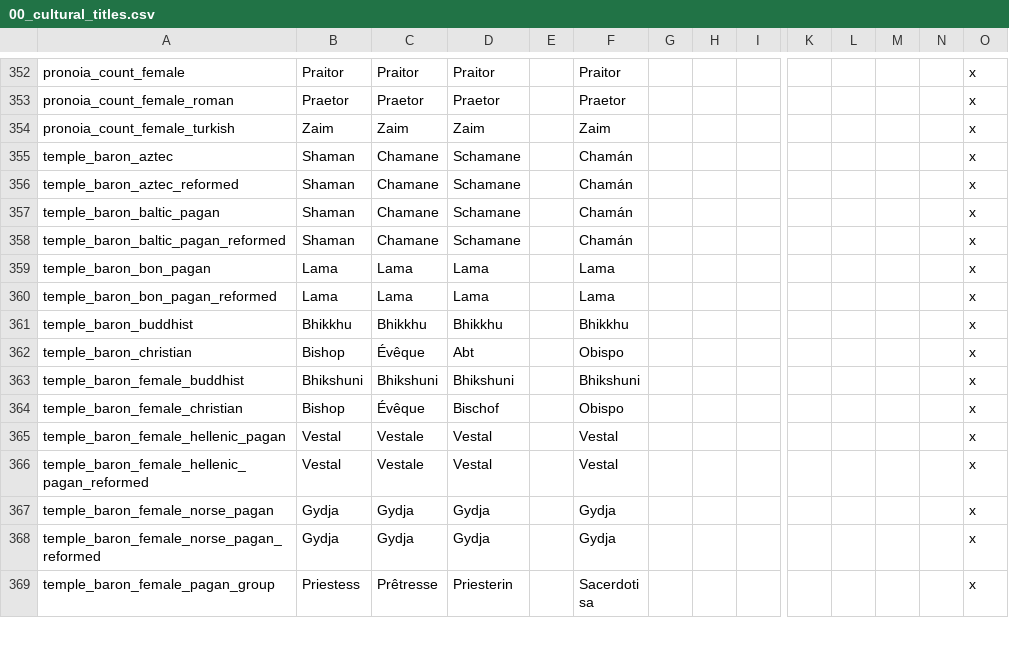
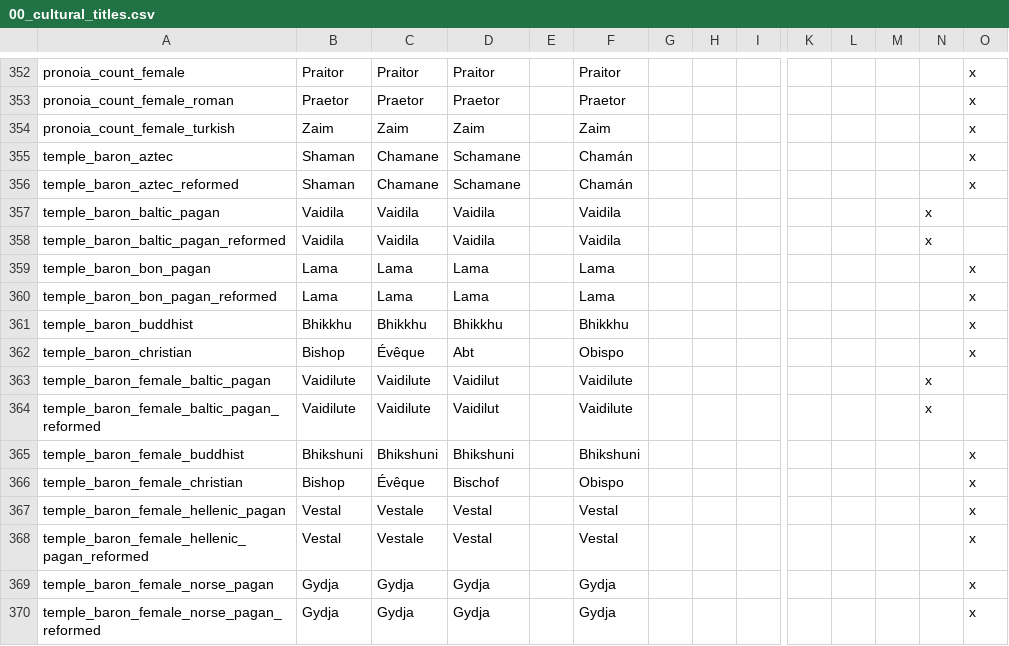
Before and after one commit to Aerotinge/TingedSlate, a CSV file: localisation/00_cultural_titles.csv, drawn as a sheet; only a part is shown, gaps mark what is left out; the shorter side is filled out with more unchanged rows; rows hold the shown columns only; the diff names each change by its address in the sheet, - before the commit and + after, or states it on an @@ line.

```diff
--- a/localisation/00_cultural_titles.csv
+++ b/localisation/00_cultural_titles.csv
-B357:B358: Shaman
+B357:B358: Vaidila
-C357:C358: Chamane
+C357:C358: Vaidila
-D357:D358: Schamane
+D357:D358: Vaidila
-F357:F358: Chamán
+F357:F358: Vaidila
-N357:N358: (empty)
+N357:N358: x
-O357:O358: x
+O357:O358: (empty)
+row 363: temple_baron_female_baltic_pagan | Vaidilute | Vaidilute | Vaidilut |  | Vaidilute |  |  |  |  |  |  | x
+row 364: temple_baron_female_baltic_pagan_reformed | Vaidilute | Vaidilute | Vaidilut |  | Vaidilute |  |  |  |  |  |  | x
```
Also changed, not shown: 18 other files.
